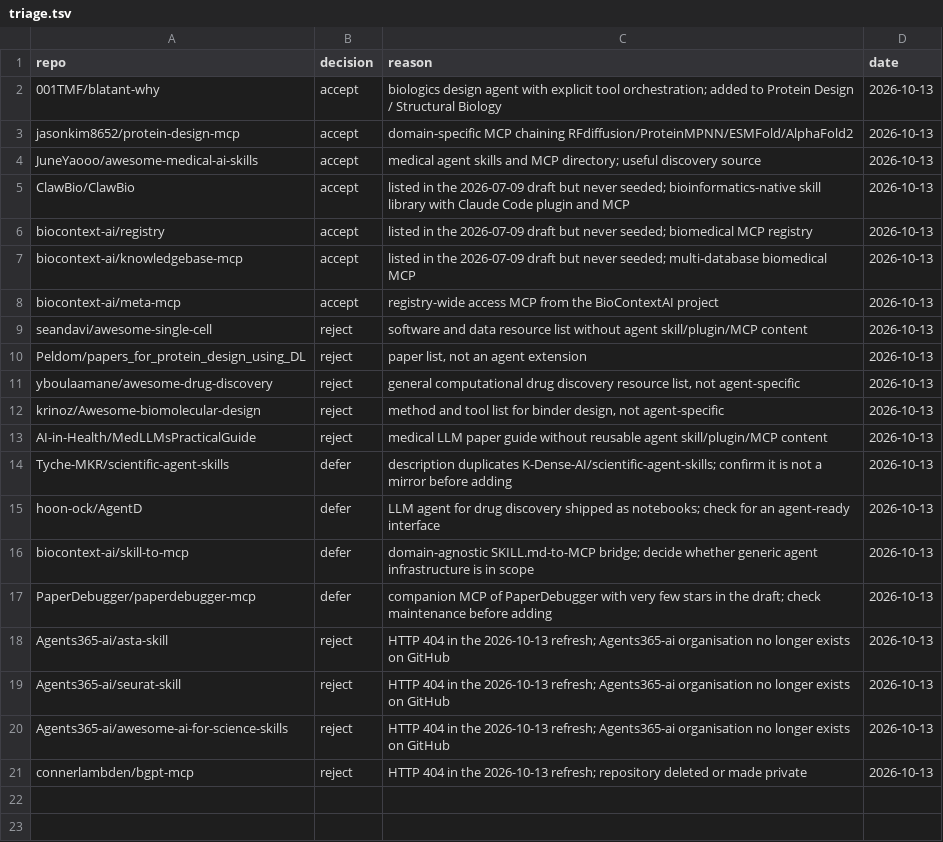
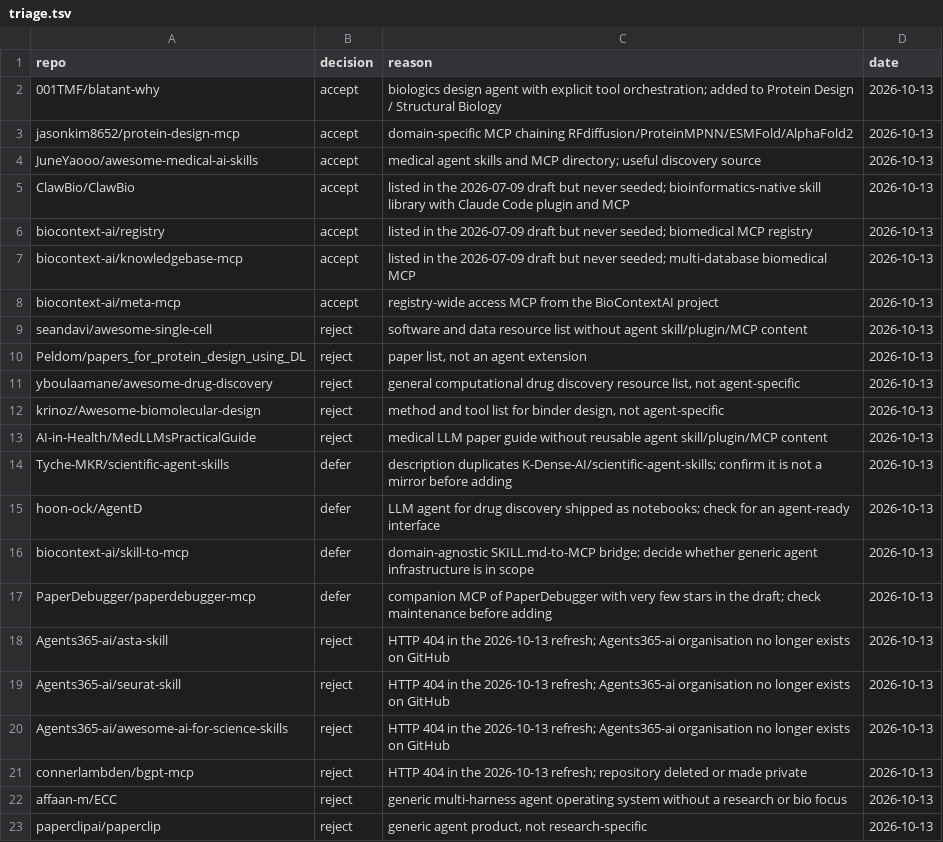
Before and after one commit to CrazyHsu/research-bioinfo-ai-repos, a TSV file: data/triage.tsv, drawn as a sheet; the diff names each change by its address in the sheet, - before the commit and + after, or states it on an @@ line.

```diff
--- a/data/triage.tsv
+++ b/data/triage.tsv
+row 22: affaan-m/ECC | reject | generic multi-harness agent operating system without a research or bio focus | 2026-10-13
+row 23: paperclipai/paperclip | reject | generic agent product, not research-specific | 2026-10-13
```
Also changed, not shown: data/discovery_queries.tsv, 1 other file.
